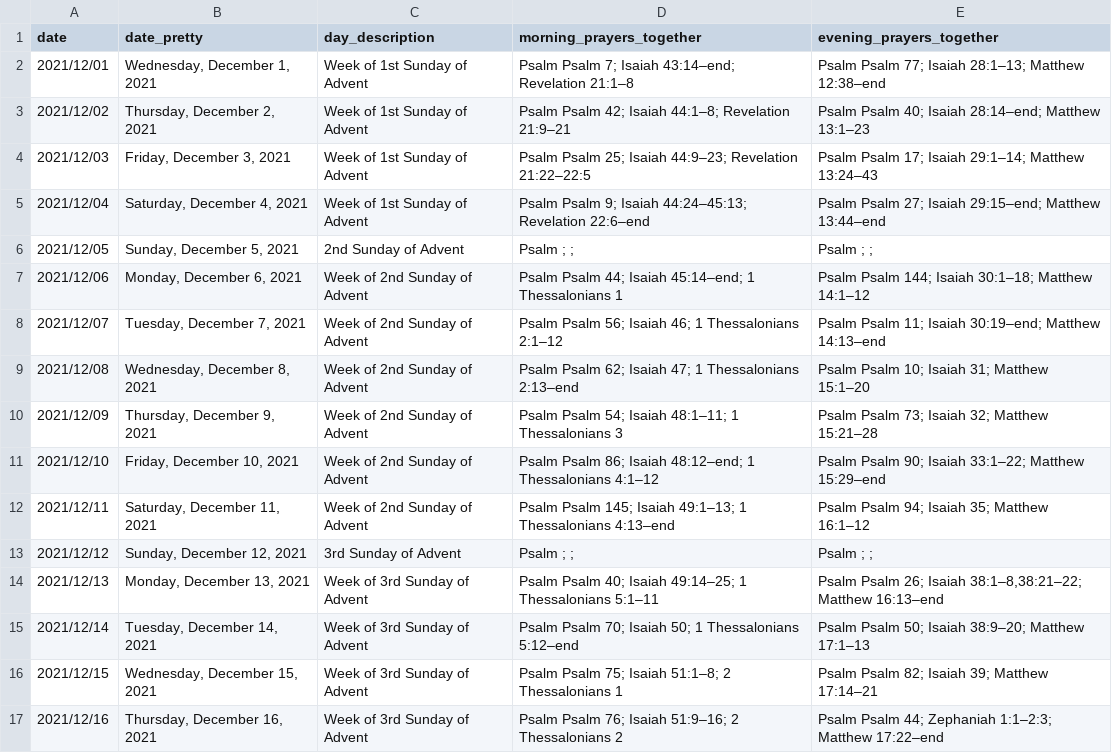
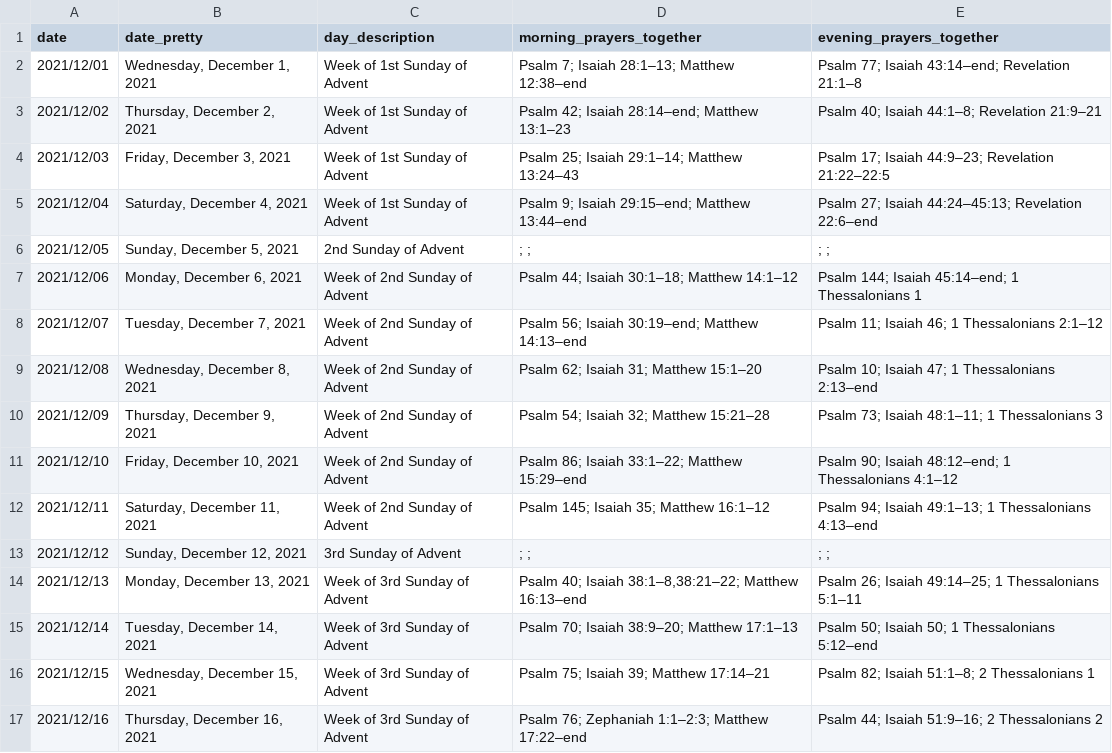
Before and after one commit to isabel-anastasiadis/lectionary, a CSV file: ReadingsBuilder/ReadingsBuilder/Model/Data/Result.csv, drawn as a sheet; only a part is shown; the diff covers the shown part only.

```diff
--- a/ReadingsBuilder/ReadingsBuilder/Model/Data/Result.csv
+++ b/ReadingsBuilder/ReadingsBuilder/Model/Data/Result.csv
@@ -1,17 +1,17 @@
 date,date_pretty,day_description,morning_prayers_together,evening_prayers_together
-2021/12/01,"Wednesday, December 1, 2021",Week of 1st Sunday of Advent,Psalm Psalm 7; Isaiah 43:14–end; Revelation 21:1–8,Psalm Psalm 77; Isaiah 28:1–13; Matthew 12:38–end
-2021/12/02,"Thursday, December 2, 2021",Week of 1st Sunday of Advent,Psalm Psalm 42; Isaiah 44:1–8; Revelation 21:9–21,Psalm Psalm 40; Isaiah 28:14–end; Matthew 13:1–23
-2021/12/03,"Friday, December 3, 2021",Week of 1st Sunday of Advent,Psalm Psalm 25; Isaiah 44:9–23; Revelation 21:22–22:5,Psalm Psalm 17; Isaiah 29:1–14; Matthew 13:24–43
-2021/12/04,"Saturday, December 4, 2021",Week of 1st Sunday of Advent,Psalm Psalm 9; Isaiah 44:24–45:13; Revelation 22:6–end,Psalm Psalm 27; Isaiah 29:15–end; Matthew 13:44–end
-2021/12/05,"Sunday, December 5, 2021",2nd Sunday of Advent,Psalm ; ; ,Psalm ; ;
-2021/12/06,"Monday, December 6, 2021",Week of 2nd Sunday of Advent,Psalm Psalm 44; Isaiah 45:14–end; 1 Thessalonians 1,Psalm Psalm 144; Isaiah 30:1–18; Matthew 14:1–12
-2021/12/07,"Tuesday, December 7, 2021",Week of 2nd Sunday of Advent,Psalm Psalm 56; Isaiah 46; 1 Thessalonians 2:1–12,Psalm Psalm 11; Isaiah 30:19–end; Matthew 14:13–end
-2021/12/08,"Wednesday, December 8, 2021",Week of 2nd Sunday of Advent,Psalm Psalm 62; Isaiah 47; 1 Thessalonians 2:13–end,Psalm Psalm 10; Isaiah 31; Matthew 15:1–20
-2021/12/09,"Thursday, December 9, 2021",Week of 2nd Sunday of Advent,Psalm Psalm 54; Isaiah 48:1–11; 1 Thessalonians 3,Psalm Psalm 73; Isaiah 32; Matthew 15:21–28
-2021/12/10,"Friday, December 10, 2021",Week of 2nd Sunday of Advent,Psalm Psalm 86; Isaiah 48:12–end; 1 Thessalonians 4:1–12,Psalm Psalm 90; Isaiah 33:1–22; Matthew 15:29–end
-2021/12/11,"Saturday, December 11, 2021",Week of 2nd Sunday of Advent,Psalm Psalm 145; Isaiah 49:1–13; 1 Thessalonians 4:13–end,Psalm Psalm 94; Isaiah 35; Matthew 16:1–12
-2021/12/12,"Sunday, December 12, 2021",3rd Sunday of Advent,Psalm ; ; ,Psalm ; ;
-2021/12/13,"Monday, December 13, 2021",Week of 3rd Sunday of Advent,Psalm Psalm 40; Isaiah 49:14–25; 1 Thessalonians 5:1–11,"Psalm Psalm 26; Isaiah 38:1–8,38:21–22; Matthew 16:13–end"
-2021/12/14,"Tuesday, December 14, 2021",Week of 3rd Sunday of Advent,Psalm Psalm 70; Isaiah 50; 1 Thessalonians 5:12–end,Psalm Psalm 50; Isaiah 38:9–20; Matthew 17:1–13
-2021/12/15,"Wednesday, December 15, 2021",Week of 3rd Sunday of Advent,Psalm Psalm 75; Isaiah 51:1–8; 2 Thessalonians 1,Psalm Psalm 82; Isaiah 39; Matthew 17:14–21
-2021/12/16,"Thursday, December 16, 2021",Week of 3rd Sunday of Advent,Psalm Psalm 76; Isaiah 51:9–16; 2 Thessalonians 2,Psalm Psalm 44; Zephaniah 1:1–2:3; Matthew 17:22–end
+2021/12/01,"Wednesday, December 1, 2021",Week of 1st Sunday of Advent,Psalm 7; Isaiah 28:1–13; Matthew 12:38–end,Psalm 77; Isaiah 43:14–end; Revelation 21:1–8
+2021/12/02,"Thursday, December 2, 2021",Week of 1st Sunday of Advent,Psalm 42; Isaiah 28:14–end; Matthew 13:1–23,Psalm 40; Isaiah 44:1–8; Revelation 21:9–21
+2021/12/03,"Friday, December 3, 2021",Week of 1st Sunday of Advent,Psalm 25; Isaiah 29:1–14; Matthew 13:24–43,Psalm 17; Isaiah 44:9–23; Revelation 21:22–22:5
+2021/12/04,"Saturday, December 4, 2021",Week of 1st Sunday of Advent,Psalm 9; Isaiah 29:15–end; Matthew 13:44–end,Psalm 27; Isaiah 44:24–45:13; Revelation 22:6–end
+2021/12/05,"Sunday, December 5, 2021",2nd Sunday of Advent,; ;,; ;
+2021/12/06,"Monday, December 6, 2021",Week of 2nd Sunday of Advent,Psalm 44; Isaiah 30:1–18; Matthew 14:1–12,Psalm 144; Isaiah 45:14–end; 1 Thessalonians 1
+2021/12/07,"Tuesday, December 7, 2021",Week of 2nd Sunday of Advent,Psalm 56; Isaiah 30:19–end; Matthew 14:13–end,Psalm 11; Isaiah 46; 1 Thessalonians 2:1–12
+2021/12/08,"Wednesday, December 8, 2021",Week of 2nd Sunday of Advent,Psalm 62; Isaiah 31; Matthew 15:1–20,Psalm 10; Isaiah 47; 1 Thessalonians 2:13–end
+2021/12/09,"Thursday, December 9, 2021",Week of 2nd Sunday of Advent,Psalm 54; Isaiah 32; Matthew 15:21–28,Psalm 73; Isaiah 48:1–11; 1 Thessalonians 3
+2021/12/10,"Friday, December 10, 2021",Week of 2nd Sunday of Advent,Psalm 86; Isaiah 33:1–22; Matthew 15:29–end,Psalm 90; Isaiah 48:12–end; 1 Thessalonians 4:1–12
+2021/12/11,"Saturday, December 11, 2021",Week of 2nd Sunday of Advent,Psalm 145; Isaiah 35; Matthew 16:1–12,Psalm 94; Isaiah 49:1–13; 1 Thessalonians 4:13–end
+2021/12/12,"Sunday, December 12, 2021",3rd Sunday of Advent,; ;,; ;
+2021/12/13,"Monday, December 13, 2021",Week of 3rd Sunday of Advent,"Psalm 40; Isaiah 38:1–8,38:21–22; Matthew 16:13–end",Psalm 26; Isaiah 49:14–25; 1 Thessalonians 5:1–11
+2021/12/14,"Tuesday, December 14, 2021",Week of 3rd Sunday of Advent,Psalm 70; Isaiah 38:9–20; Matthew 17:1–13,Psalm 50; Isaiah 50; 1 Thessalonians 5:12–end
+2021/12/15,"Wednesday, December 15, 2021",Week of 3rd Sunday of Advent,Psalm 75; Isaiah 39; Matthew 17:14–21,Psalm 82; Isaiah 51:1–8; 2 Thessalonians 1
+2021/12/16,"Thursday, December 16, 2021",Week of 3rd Sunday of Advent,Psalm 76; Zephaniah 1:1–2:3; Matthew 17:22–end,Psalm 44; Isaiah 51:9–16; 2 Thessalonians 2
```
Also changed, not shown: 43 edited cells elsewhere in this file, ReadingsBuilder/ReadingsBuilder/Model/Data/All Rules.csv, 7 other files.
